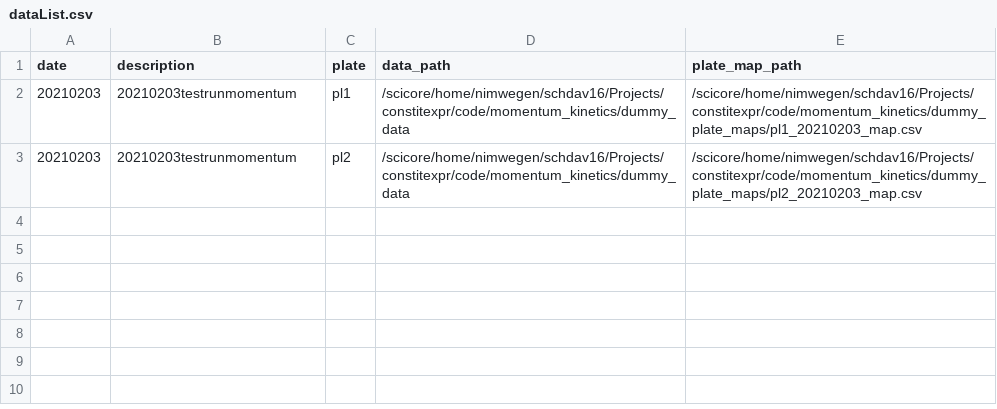
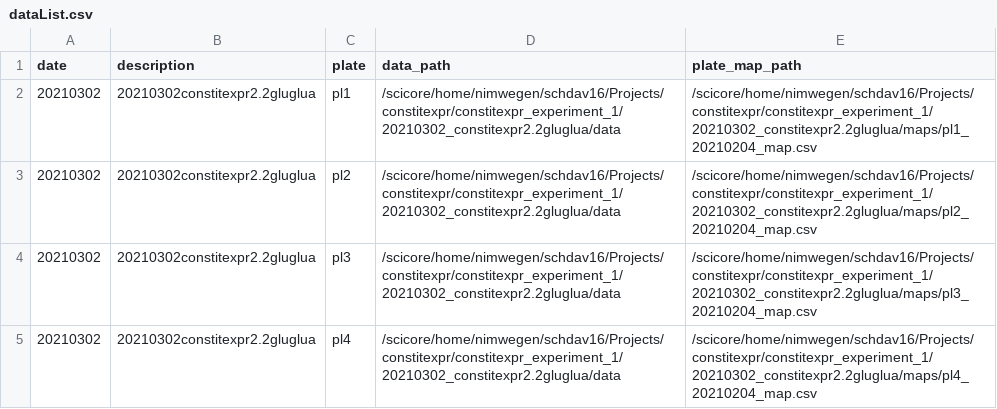
Before and after one commit to danychauvin/momentum_kinetics, a CSV file: dataList.csv, drawn as a sheet.

```diff
--- a/dataList.csv
+++ b/dataList.csv
@@ -1,3 +1,5 @@
 date,description,plate,data_path,plate_map_path
-20210203,20210203testrunmomentum,pl1,/scicore/home/nimwegen/schdav16/Projects/constitexpr/code/momentum_kinetics/dummy_data,/scicore/home/nimwegen/schdav16/Projects/constitexpr/code/momentum_kinetics/dummy_plate_maps/pl1_20210203_map.csv
-20210203,20210203testrunmomentum,pl2,/scicore/home/nimwegen/schdav16/Projects/constitexpr/code/momentum_kinetics/dummy_data,/scicore/home/nimwegen/schdav16/Projects/constitexpr/code/momentum_kinetics/dummy_plate_maps/pl2_20210203_map.csv
+20210302,20210302constitexpr2.2gluglua,pl1,/scicore/home/nimwegen/schdav16/Projects/constitexpr/constitexpr_experiment_1/20210302_constitexpr2.2gluglua/data,/scicore/home/nimwegen/schdav16/Projects/constitexpr/constitexpr_experiment_1/20210302_constitexpr2.2gluglua/maps/pl1_20210204_map.csv
+20210302,20210302constitexpr2.2gluglua,pl2,/scicore/home/nimwegen/schdav16/Projects/constitexpr/constitexpr_experiment_1/20210302_constitexpr2.2gluglua/data,/scicore/home/nimwegen/schdav16/Projects/constitexpr/constitexpr_experiment_1/20210302_constitexpr2.2gluglua/maps/pl2_20210204_map.csv
+20210302,20210302constitexpr2.2gluglua,pl3,/scicore/home/nimwegen/schdav16/Projects/constitexpr/constitexpr_experiment_1/20210302_constitexpr2.2gluglua/data,/scicore/home/nimwegen/schdav16/Projects/constitexpr/constitexpr_experiment_1/20210302_constitexpr2.2gluglua/maps/pl3_20210204_map.csv
+20210302,20210302constitexpr2.2gluglua,pl4,/scicore/home/nimwegen/schdav16/Projects/constitexpr/constitexpr_experiment_1/20210302_constitexpr2.2gluglua/data,/scicore/home/nimwegen/schdav16/Projects/constitexpr/constitexpr_experiment_1/20210302_constitexpr2.2gluglua/maps/pl4_20210204_map.csv
```
Also changed, not shown: 3 other files.
